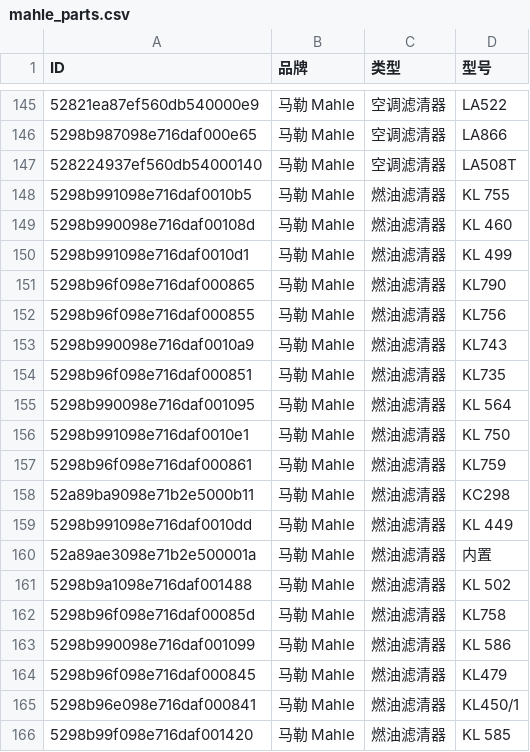
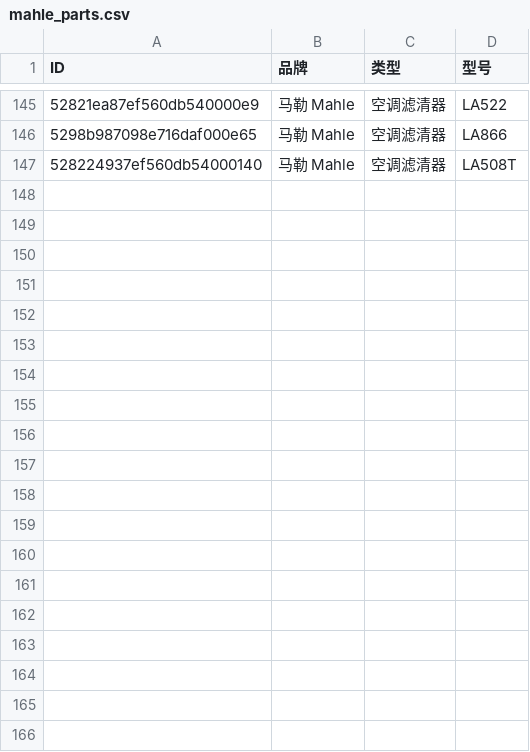
Before and after one commit to lennakim/kalading, a CSV file: mahle_parts.csv, drawn as a sheet; only a part is shown, gaps mark what is left out; the diff covers the shown part only; the diff names each change by its address in the sheet, - before the commit and + after, or states it on an @@ line.

```diff
--- a/mahle_parts.csv
+++ b/mahle_parts.csv
-row 148: 5298b991098e716daf0010b5 | 马勒 Mahle | 燃油滤清器 | KL 755
-row 149: 5298b990098e716daf00108d | 马勒 Mahle | 燃油滤清器 | KL 460
-row 150: 5298b991098e716daf0010d1 | 马勒 Mahle | 燃油滤清器 | KL 499
-row 151: 5298b96f098e716daf000865 | 马勒 Mahle | 燃油滤清器 | KL790
-row 152: 5298b96f098e716daf000855 | 马勒 Mahle | 燃油滤清器 | KL756
-row 153: 5298b990098e716daf0010a9 | 马勒 Mahle | 燃油滤清器 | KL743
-row 154: 5298b96f098e716daf000851 | 马勒 Mahle | 燃油滤清器 | KL735
-row 155: 5298b990098e716daf001095 | 马勒 Mahle | 燃油滤清器 | KL 564
-row 156: 5298b991098e716daf0010e1 | 马勒 Mahle | 燃油滤清器 | KL 750
-row 157: 5298b96f098e716daf000861 | 马勒 Mahle | 燃油滤清器 | KL759
-row 158: 52a89ba9098e71b2e5000b11 | 马勒 Mahle | 燃油滤清器 | KC298
-row 159: 5298b991098e716daf0010dd | 马勒 Mahle | 燃油滤清器 | KL 449
-row 160: 52a89ae3098e71b2e500001a | 马勒 Mahle | 燃油滤清器 | 内置
-row 161: 5298b9a1098e716daf001488 | 马勒 Mahle | 燃油滤清器 | KL 502
-row 162: 5298b96f098e716daf00085d | 马勒 Mahle | 燃油滤清器 | KL758
-row 163: 5298b990098e716daf001099 | 马勒 Mahle | 燃油滤清器 | KL 586
-row 164: 5298b96f098e716daf000845 | 马勒 Mahle | 燃油滤清器 | KL479
-row 165: 5298b96e098e716daf000841 | 马勒 Mahle | 燃油滤清器 | KL450/1
-row 166: 5298b99f098e716daf001420 | 马勒 Mahle | 燃油滤清器 | KL 585
```
Also changed, not shown: 12 removed rows elsewhere in this file, mann_parts.csv, 2 other files.
